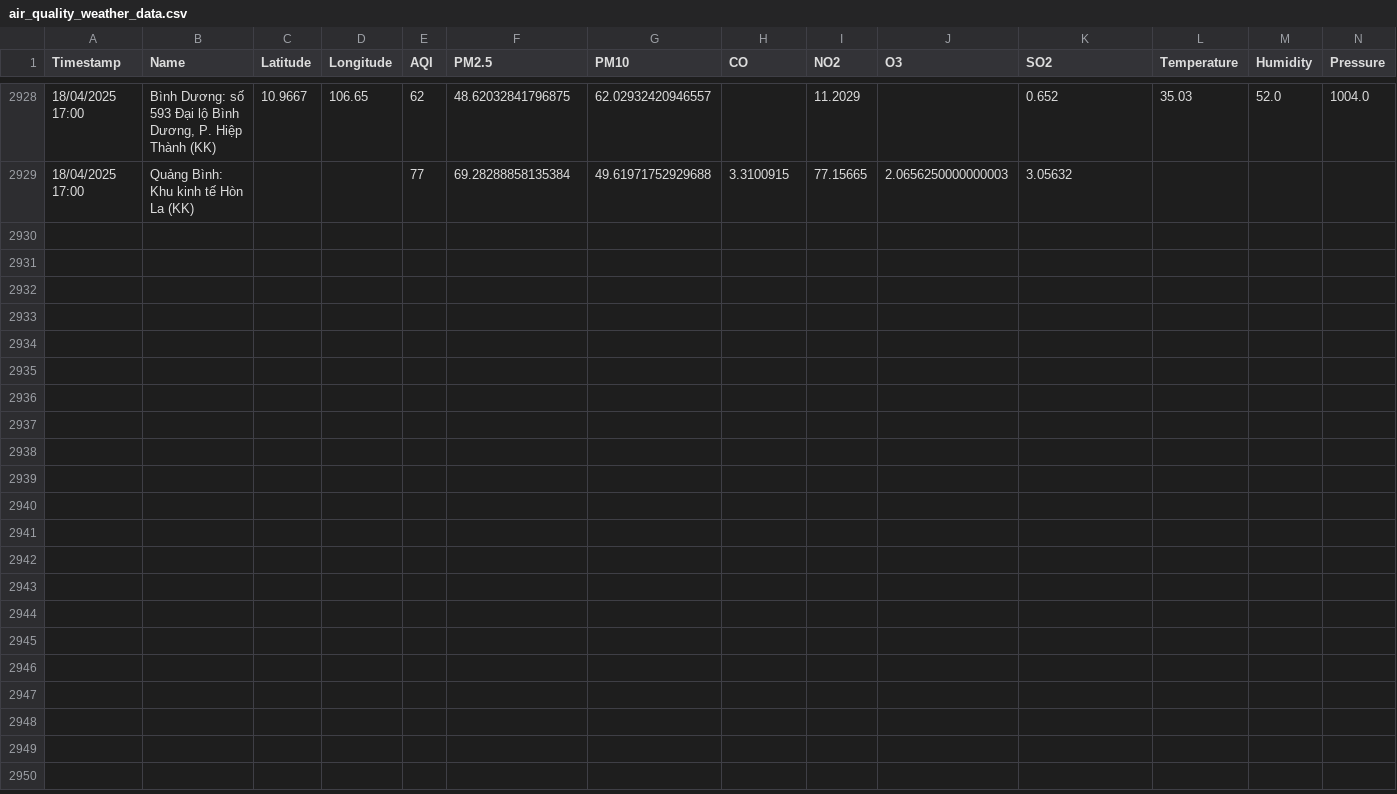
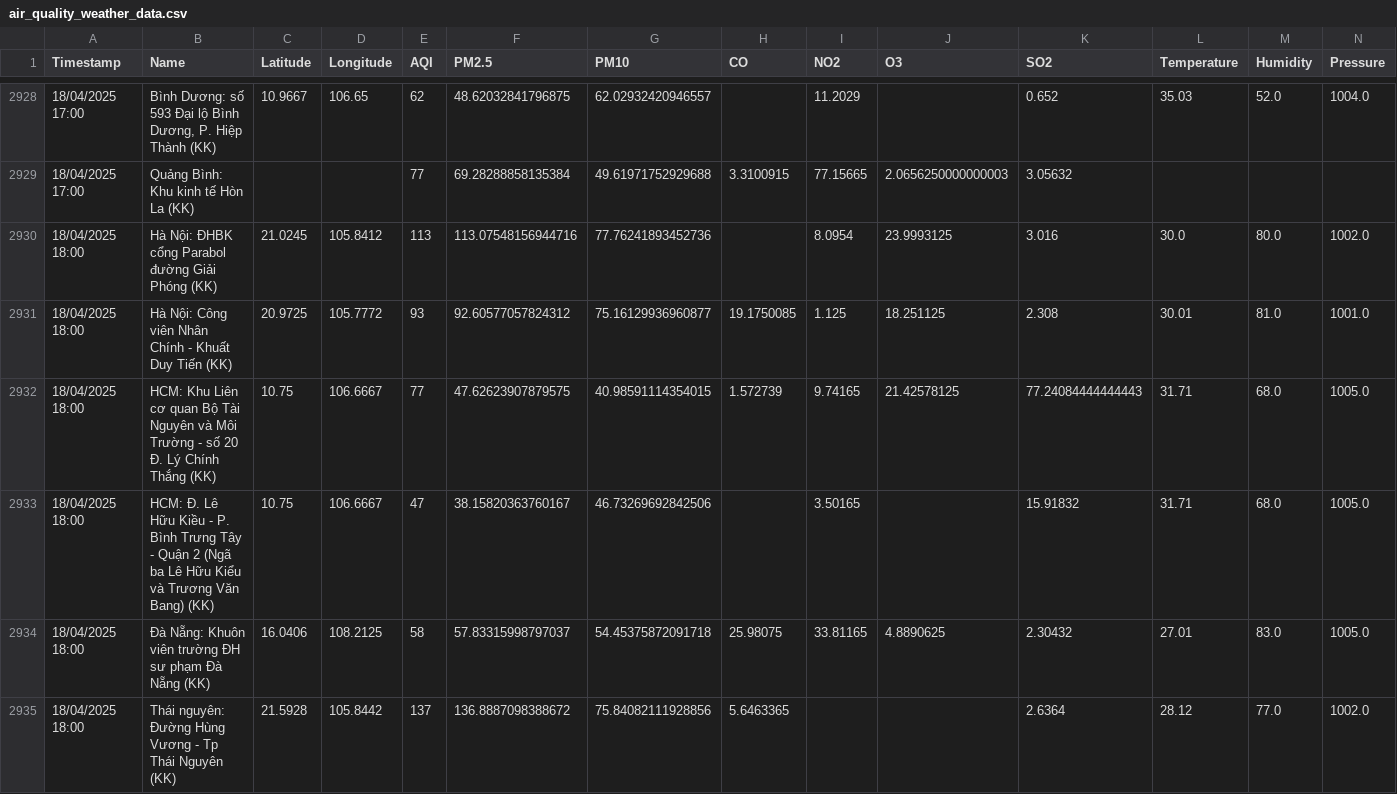
Before and after one commit to DeiET0702/Air-quality, a CSV file: air_quality_weather_data.csv, drawn as a sheet; only a part is shown, gaps mark what is left out; rows hold the shown columns only; the diff covers the shown part only; the diff names each change by its address in the sheet, - before the commit and + after, or states it on an @@ line.

```diff
--- a/air_quality_weather_data.csv
+++ b/air_quality_weather_data.csv
+row 2930: 18/04/2025 18:00 | Hà Nội: ĐHBK cổng Parabol đường Giải Phóng (KK) | 21.0245 | 105.8412 | 113 | 113.07548156944716 | 77.76241893452736 |  | 8.0954 | 23.9993125 | 3.016 | 30.0 | 80.0 | 1002.0
+row 2931: 18/04/2025 18:00 | Hà Nội: Công viên Nhân Chính - Khuất Duy Tiến (KK) | 20.9725 | 105.7772 | 93 | 92.60577057824312 | 75.16129936960877 | 19.1750085 | 1.125 | 18.251125 | 2.308 | 30.01 | 81.0 | 1001.0
+row 2932: 18/04/2025 18:00 | HCM: Khu Liên cơ quan Bộ Tài Nguyên và Môi Trường - số 20 Đ. Lý Chính Thắng (KK) | 10.75 | 106.6667 | 77 | 47.62623907879575 | 40.98591114354015 | 1.572739 | 9.74165 | 21.42578125 | 77.24084444444443 | 31.71 | 68.0 | 1005.0
+row 2933: 18/04/2025 18:00 | HCM: Đ. Lê Hữu Kiều - P. Bình Trưng Tây - Quận 2 (Ngã ba Lê Hữu Kiểu và Trương Văn Bang) (KK) | 10.75 | 106.6667 | 47 | 38.15820363760167 | 46.73269692842506 |  | 3.50165 |  | 15.91832 | 31.71 | 68.0 | 1005.0
+row 2934: 18/04/2025 18:00 | Đà Nẵng: Khuôn viên trường ĐH sư phạm Đà Nẵng (KK) | 16.0406 | 108.2125 | 58 | 57.83315998797037 | 54.45375872091718 | 25.98075 | 33.81165 | 4.8890625 | 2.30432 | 27.01 | 83.0 | 1005.0
+row 2935: 18/04/2025 18:00 | Thái nguyên: Đường Hùng Vương - Tp Thái Nguyên (KK) | 21.5928 | 105.8442 | 137 | 136.8887098388672 | 75.84082111928856 | 5.6463365 |  |  | 2.6364 | 28.12 | 77.0 | 1002.0
```
Also changed, not shown: 6 added rows elsewhere in this file.
